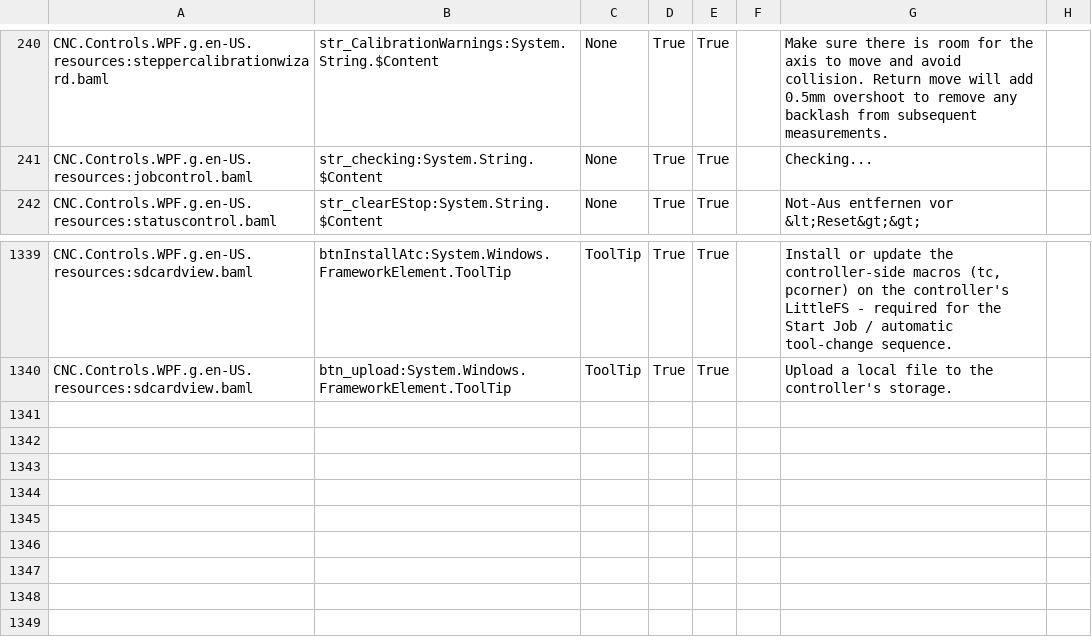
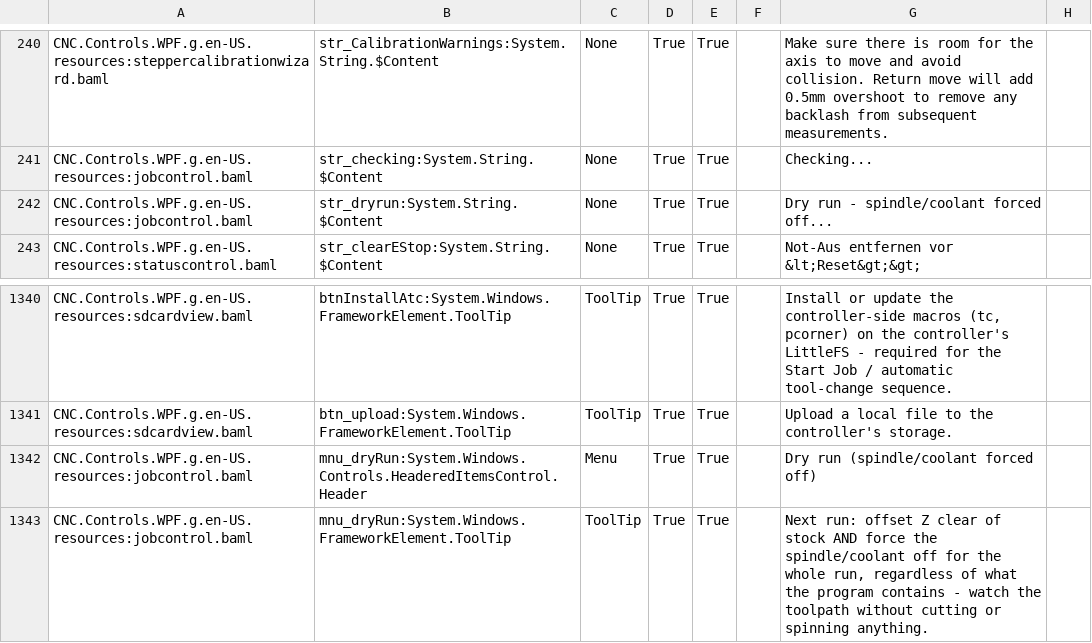
Before and after one commit to ioSenderV2/ioSender, a CSV file: Locale/de-DE/csv/CNC.Controls.WPF.resources.de-DE.csv, drawn as a sheet; only a part is shown, gaps mark what is left out.

```diff
--- a/Locale/de-DE/csv/CNC.Controls.WPF.resources.de-DE.csv
+++ b/Locale/de-DE/csv/CNC.Controls.WPF.resources.de-DE.csv
@@ -241,2 +241,3 @@ CNC.Controls.WPF.g.en-US.resources:steppercalibrationwizard.baml,str_Calibration
 CNC.Controls.WPF.g.en-US.resources:jobcontrol.baml,str_checking:System.String.$Content,None,True,True,,Checking...
+CNC.Controls.WPF.g.en-US.resources:jobcontrol.baml,str_dryrun:System.String.$Content,None,True,True,,Dry run - spindle/coolant forced off...
 CNC.Controls.WPF.g.en-US.resources:statuscontrol.baml,str_clearEStop:System.String.$Content,None,True,True,,Not-Aus entfernen vor &lt;Reset&gt;&gt;
@@ -1340 +1341,3 @@ CNC.Controls.WPF.g.en-US.resources:sdcardview.baml,btnInstallAtc:System.Windows.
 CNC.Controls.WPF.g.en-US.resources:sdcardview.baml,btn_upload:System.Windows.FrameworkElement.ToolTip,ToolTip,True,True,,Upload a local file to the controller's storage.
+CNC.Controls.WPF.g.en-US.resources:jobcontrol.baml,mnu_dryRun:System.Windows.Controls.HeaderedItemsControl.Header,Menu,True,True,,Dry run (spindle/coolant forced off)
+CNC.Controls.WPF.g.en-US.resources:jobcontrol.baml,mnu_dryRun:System.Windows.FrameworkElement.ToolTip,ToolTip,True,True,,"Next run: offset Z clear of stock AND force the spindle/coolant off for the whole run, regardless of what the program contains - watch the toolpath without cutting or spinning anything."
```
Also changed, not shown: Locale/en-US/csv/CNC.Controls.WPF.resources.en-US.csv, Locale/hu-HU/csv/CNC.Controls.WPF.resources.hu-HU.csv, 16 other files.
